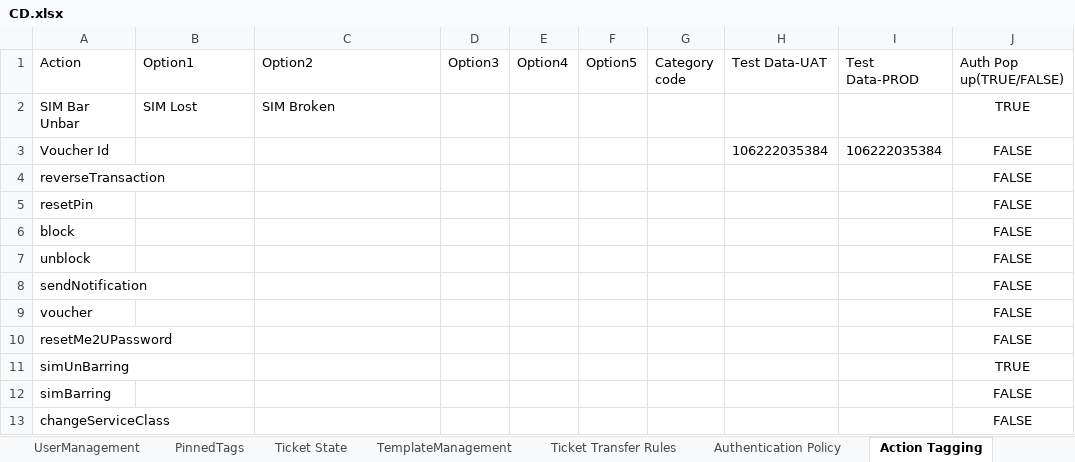
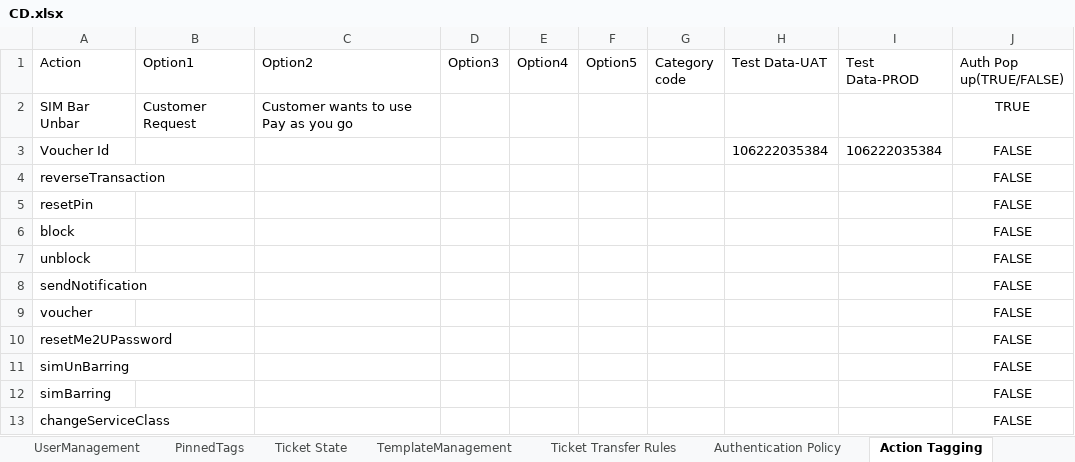
Before and after one commit to michaeadi/cs-portal-automation_selenium, an Excel workbook: resources/excels/CD.xlsx, sheet Action Tagging, drawn as a sheet; values as stored, in another font and other column widths than the file's, no borders; the diff names each change by its address in the sheet, - before the commit and + after, or states it on an @@ line.

```diff
--- a/resources/excels/CD.xlsx (sheet Action Tagging)
+++ b/resources/excels/CD.xlsx (sheet Action Tagging)
-B2 (Option1): SIM Lost
+B2 (Option1): Customer Request
-C2 (Option2): SIM Broken
+C2 (Option2): Customer wants to use Pay as you go
-J11 (Auth Pop up(TRUE/FALSE)): TRUE
+J11 (Auth Pop up(TRUE/FALSE)): FALSE
```
Also changed, not shown: sheet NFTRTickets-San, formulas that keep their value, charts or pictures, 2 other files.
